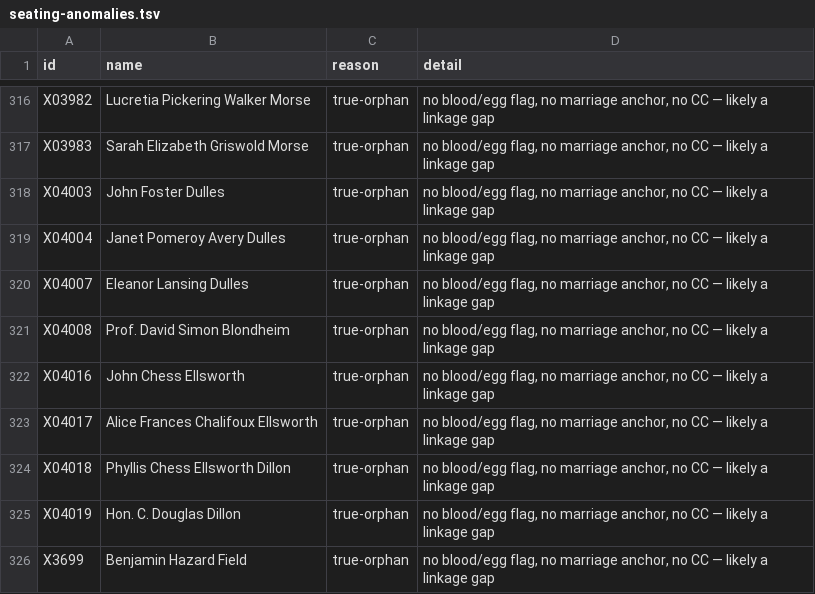
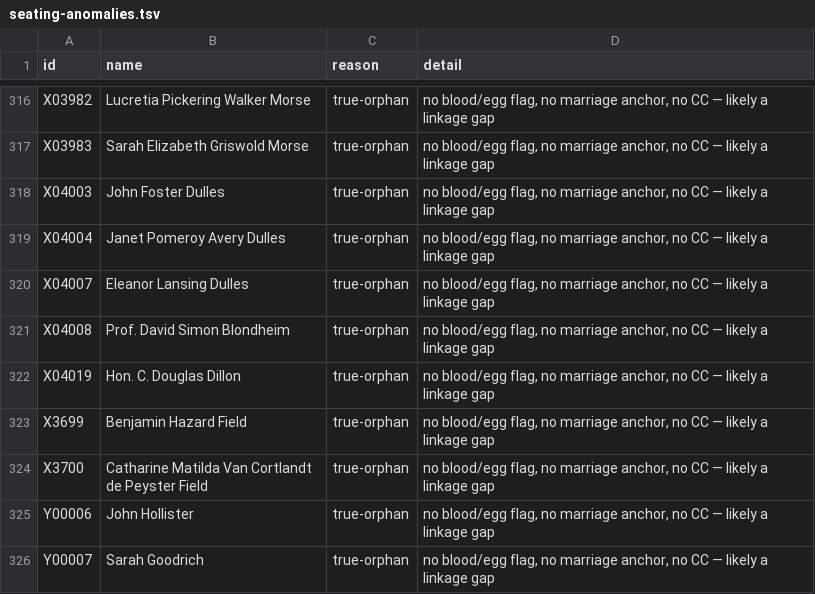
Before and after one commit to 35degrees/hookerfamily041726, a TSV file: seating-anomalies.tsv, drawn as a sheet; only a part is shown, gaps mark what is left out; the shorter side is filled out with more unchanged rows; the diff names each change by its address in the sheet, - before the commit and + after, or states it on an @@ line.

Commit message:
Delete the three Ellsworth records built without permission; unwire Alice's parents

```diff
--- a/seating-anomalies.tsv
+++ b/seating-anomalies.tsv
-row 322: X04016 | John Chess Ellsworth | true-orphan | no blood/egg flag, no marriage anchor, no CC — likely a linkage gap
-row 323: X04017 | Alice Frances Chalifoux Ellsworth | true-orphan | no blood/egg flag, no marriage anchor, no CC — likely a linkage gap
-row 324: X04018 | Phyllis Chess Ellsworth Dillon | true-orphan | no blood/egg flag, no marriage anchor, no CC — likely a linkage gap
```
Also changed, not shown: 1 other file.
